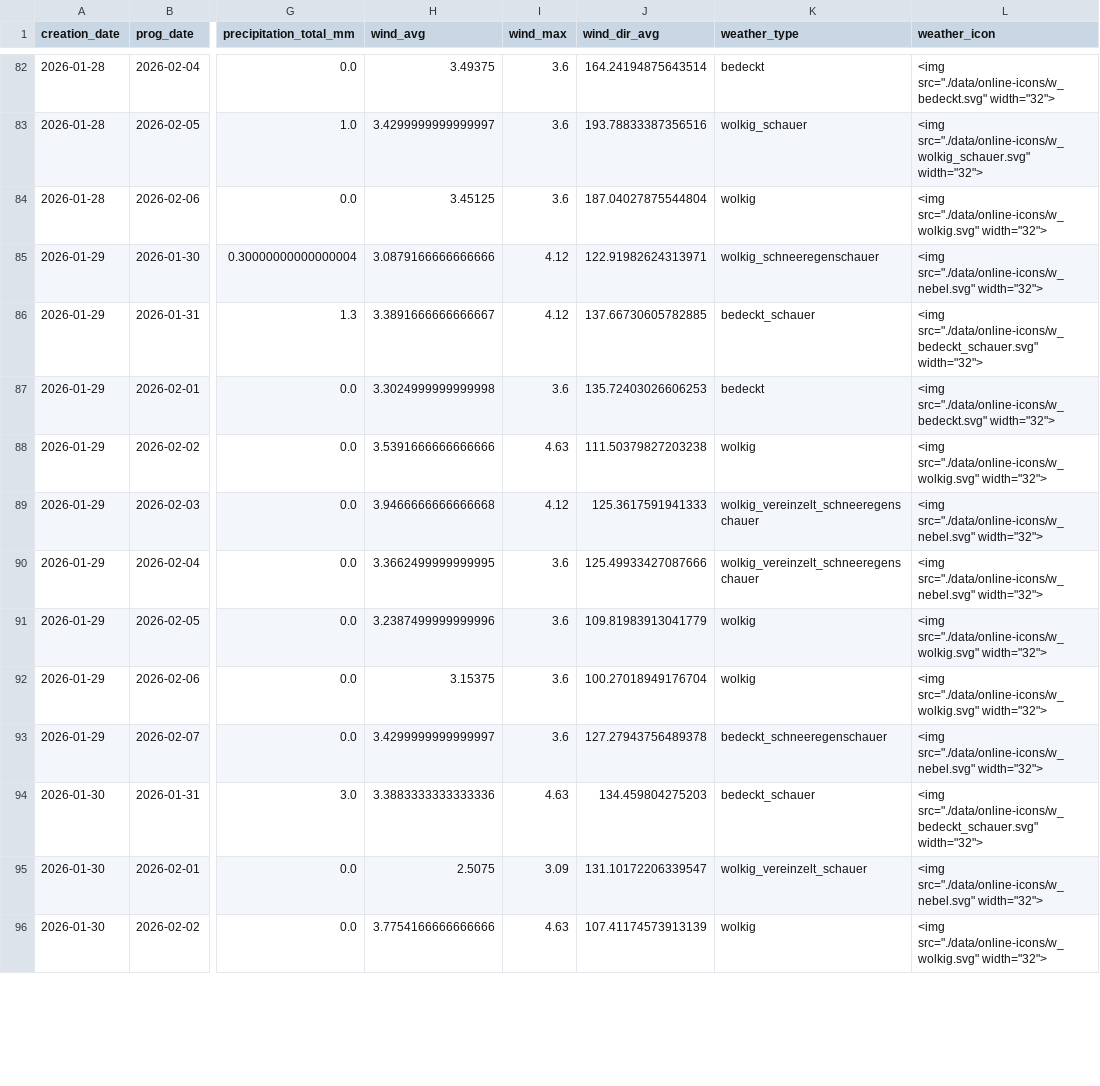
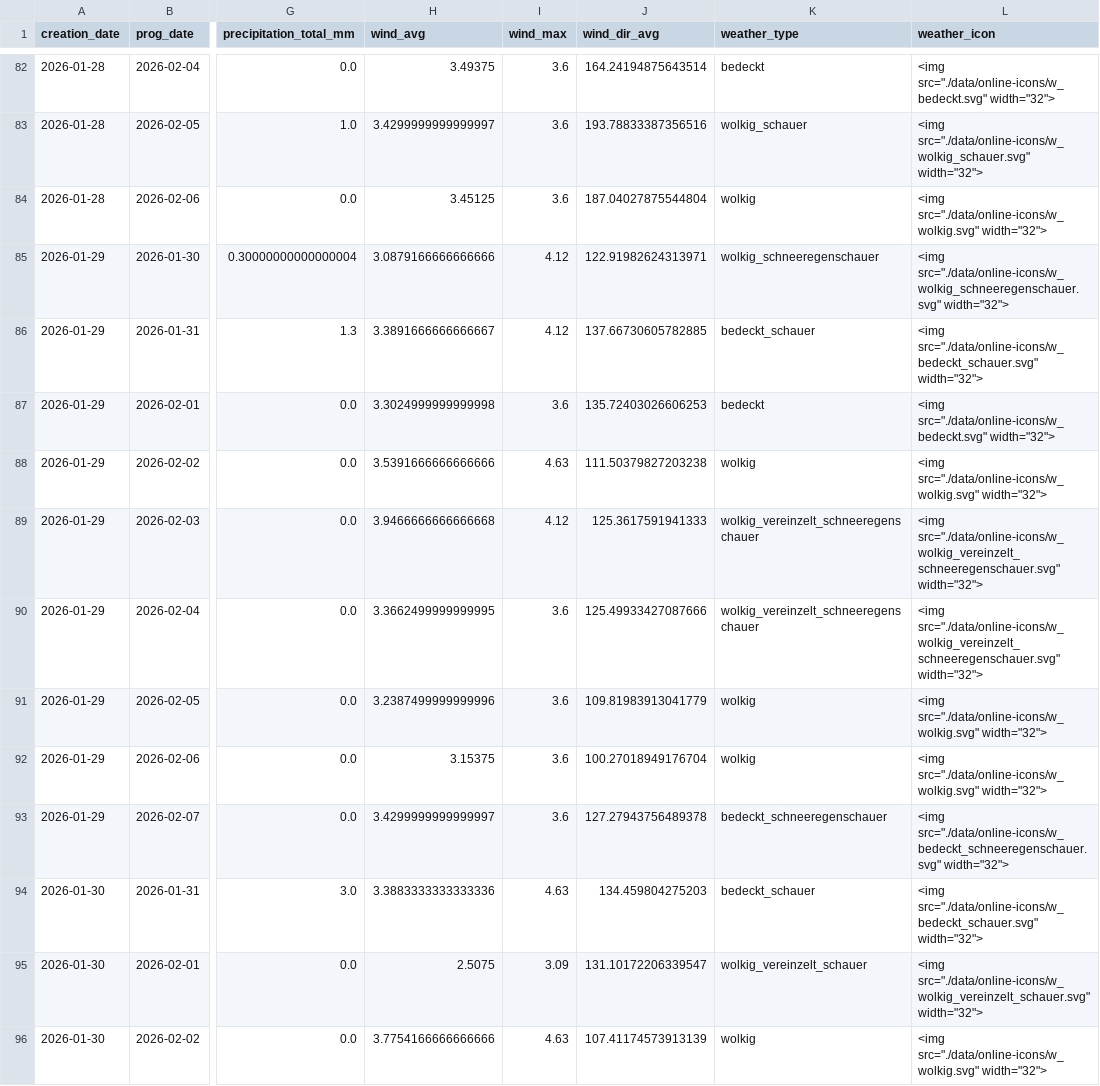
Before and after one commit to ManfredAtGit/weather-visualizer, a CSV file: public/weather_data.csv, drawn as a sheet; only a part is shown, gaps mark what is left out; the diff covers the shown part only; the diff names each change by its address in the sheet, - before the commit and + after, or states it on an @@ line.

Commit message:
wetterdaten mit icons

```diff
--- a/public/weather_data.csv
+++ b/public/weather_data.csv
-L85 (weather_icon): <img src="./data/online-icons/w_nebel.svg" width="32">
+L85 (weather_icon): <img src="./data/online-icons/w_wolkig_schneeregenschauer.svg" width="32">
-L89:L90 (weather_icon): <img src="./data/online-icons/w_nebel.svg" width="32">
+L89:L90 (weather_icon): <img src="./data/online-icons/w_wolkig_vereinzelt_schneeregenschauer.svg" width="32">
-L93 (weather_icon): <img src="./data/online-icons/w_nebel.svg" width="32">
+L93 (weather_icon): <img src="./data/online-icons/w_bedeckt_schneeregenschauer.svg" width="32">
-L95 (weather_icon): <img src="./data/online-icons/w_nebel.svg" width="32">
+L95 (weather_icon): <img src="./data/online-icons/w_wolkig_vereinzelt_schauer.svg" width="32">
```
Also changed, not shown: 68 edited cells elsewhere in this file, 9 other files.
